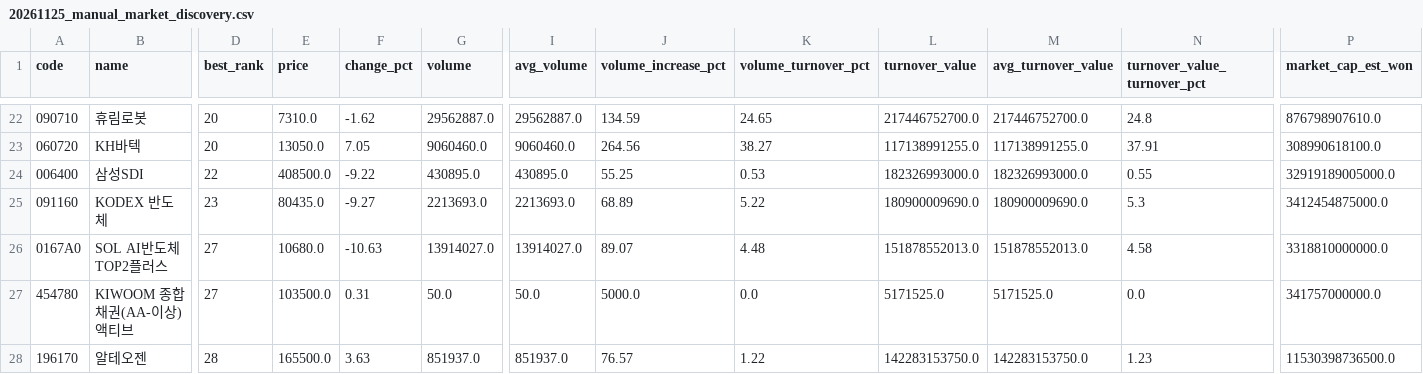
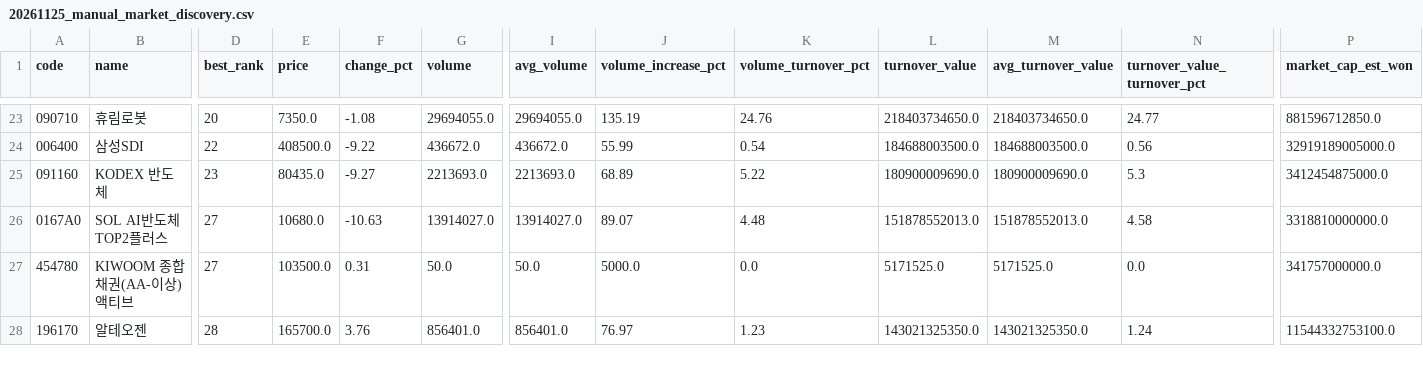
Before and after one commit to jaehyogi-bot/trytolearn1, a CSV file: data/20261125_manual_market_discovery.csv, drawn as a sheet; only a part is shown, gaps mark what is left out; removed rows and columns are numbered as before the commit, all else as after; rows hold the shown columns only; the diff covers the shown part only; the diff names each change by its address in the sheet, - before the commit and + after, or states it on an @@ line.

```diff
--- a/data/20261125_manual_market_discovery.csv
+++ b/data/20261125_manual_market_discovery.csv
-E23 (price): 7310.0
+E23 (price): 7350.0
-F23 (change_pct): -1.62
+F23 (change_pct): -1.08
-G23 (volume): 29562887.0
+G23 (volume): 29694055.0
-I23 (avg_volume): 29562887.0
+I23 (avg_volume): 29694055.0
-J23 (volume_increase_pct): 134.59
+J23 (volume_increase_pct): 135.19
-K23 (volume_turnover_pct): 24.65
+K23 (volume_turnover_pct): 24.76
-L23 (turnover_value): 217446752700.0
+L23 (turnover_value): 218403734650.0
-M23 (avg_turnover_value): 217446752700.0
+M23 (avg_turnover_value): 218403734650.0
-N23 (turnover_value_turnover_pct): 24.8
+N23 (turnover_value_turnover_pct): 24.77
-P23 (market_cap_est_won): 876798907610.0
+P23 (market_cap_est_won): 881596712850.0
-row 23: 060720 | KH바텍 | 20 | 13050.0 | 7.05 | 9060460.0 | 9060460.0 | 264.56 | 38.27 | 117138991255.0 | 117138991255.0 | 37.91 | 308990618100.0
-G24 (volume): 430895.0
+G24 (volume): 436672.0
-I24 (avg_volume): 430895.0
+I24 (avg_volume): 436672.0
-J24 (volume_increase_pct): 55.25
+J24 (volume_increase_pct): 55.99
-K24 (volume_turnover_pct): 0.53
+K24 (volume_turnover_pct): 0.54
-L24 (turnover_value): 182326993000.0
+L24 (turnover_value): 184688003500.0
-M24 (avg_turnover_value): 182326993000.0
+M24 (avg_turnover_value): 184688003500.0
-N24 (turnover_value_turnover_pct): 0.55
+N24 (turnover_value_turnover_pct): 0.56
-E28 (price): 165500.0
+E28 (price): 165700.0
-F28 (change_pct): 3.63
+F28 (change_pct): 3.76
-G28 (volume): 851937.0
+G28 (volume): 856401.0
-I28 (avg_volume): 851937.0
+I28 (avg_volume): 856401.0
-J28 (volume_increase_pct): 76.57
+J28 (volume_increase_pct): 76.97
-K28 (volume_turnover_pct): 1.22
+K28 (volume_turnover_pct): 1.23
-L28 (turnover_value): 142283153750.0
+L28 (turnover_value): 143021325350.0
-M28 (avg_turnover_value): 142283153750.0
+M28 (avg_turnover_value): 143021325350.0
-N28 (turnover_value_turnover_pct): 1.23
+N28 (turnover_value_turnover_pct): 1.24
-P28 (market_cap_est_won): 11530398736500.0
+P28 (market_cap_est_won): 11544332753100.0
```
Also changed, not shown: 1 added row and 75 edited cells elsewhere in this file, data/20261125_manual.csv, data/20261125_manual_review_queue.csv, 8 other files.
